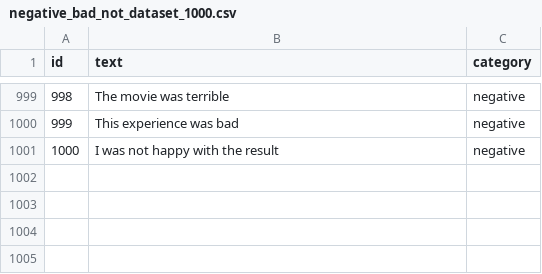
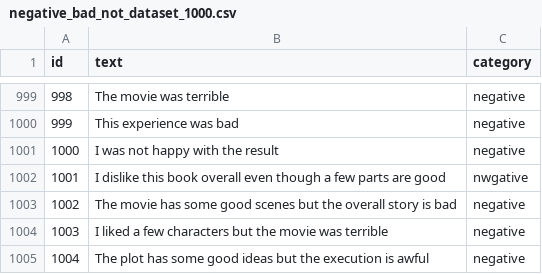
Before and after one commit to MaheshG19/twitter-sentiment-analyzer, a CSV file: data/negative_bad_not_dataset_1000.csv, drawn as a sheet; only a part is shown, gaps mark what is left out; the diff names each change by its address in the sheet, - before the commit and + after, or states it on an @@ line.

```diff
--- a/data/negative_bad_not_dataset_1000.csv
+++ b/data/negative_bad_not_dataset_1000.csv
+row 1002: 1001 | I dislike this book overall even though a few parts are good | nwgative
+row 1003: 1002 | The movie has some good scenes but the overall story is bad | negative
+row 1004: 1003 | I liked a few characters but the movie was terrible | negative
+row 1005: 1004 | The plot has some good ideas but the execution is awful | negative
```
Also changed, not shown: data/positive_good_dataset_1000.csv, models/test_results.csv, 5 other files.
